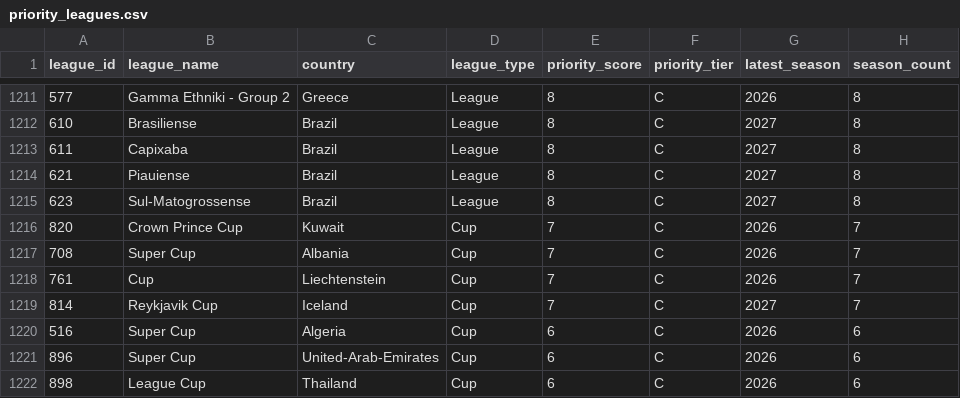
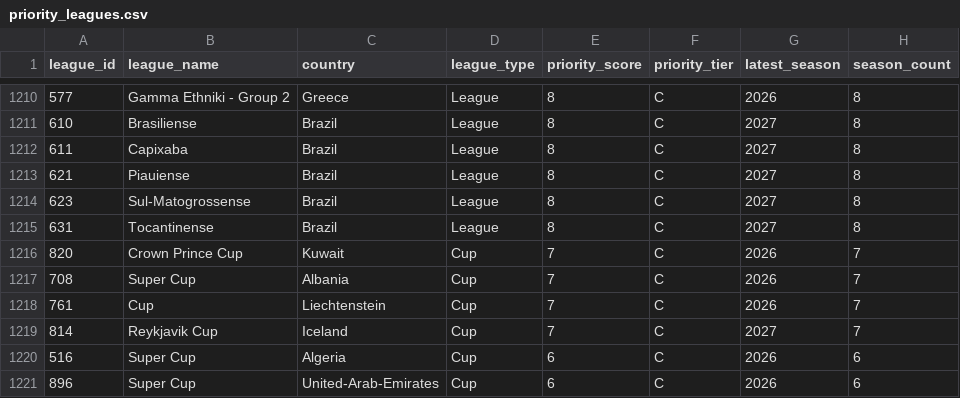
Before and after one commit to lelamanh1394-sys/AI-FOOTBALL-PREDICTION, a CSV file: data/catalog/priority_leagues.csv, drawn as a sheet; only a part is shown, gaps mark what is left out; the shorter side is filled out with more unchanged rows; the diff covers the shown part only.

```diff
--- a/data/catalog/priority_leagues.csv
+++ b/data/catalog/priority_leagues.csv
@@ -1215,2 +1214,3 @@
 623,Sul-Matogrossense,Brazil,League,8,C,2027,8
+631,Tocantinense,Brazil,League,8,C,2027,8
 820,Crown Prince Cup,Kuwait,Cup,7,C,2026,7
```
Also changed, not shown: 2 added rows and 3 removed rows elsewhere in this file, data/catalog/league_catalog.csv, 15 other files.
